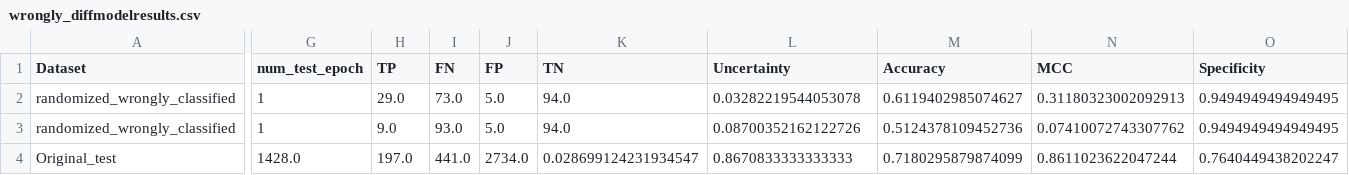
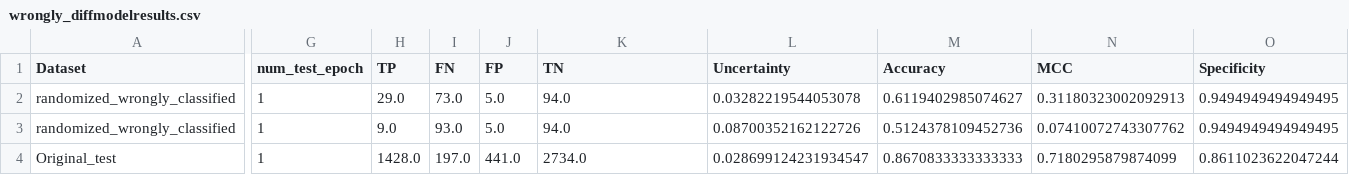
Before and after one commit to zaczaczac5/GCNN_Bayesian, a CSV file: wrongly_diffmodelresults.csv, drawn as a sheet; only a part is shown, gaps mark what is left out; the diff covers the shown part only; the diff names each change by its address in the sheet, - before the commit and + after, or states it on an @@ line.

Commit message:
Update wrongly_diffmodelresults.csv

```diff
--- a/wrongly_diffmodelresults.csv
+++ b/wrongly_diffmodelresults.csv
-G4 (num_test_epoch): 1428.0
+G4 (num_test_epoch): 1
-H4 (TP): 197.0
+H4 (TP): 1428.0
-I4 (FN): 441.0
+I4 (FN): 197.0
-J4 (FP): 2734.0
+J4 (FP): 441.0
-K4 (TN): 0.028699124231934547
+K4 (TN): 2734.0
-L4 (Uncertainty): 0.8670833333333333
+L4 (Uncertainty): 0.028699124231934547
-M4 (Accuracy): 0.7180295879874099
+M4 (Accuracy): 0.8670833333333333
-N4 (MCC): 0.8611023622047244
+N4 (MCC): 0.7180295879874099
-O4 (Specificity): 0.7640449438202247
+O4 (Specificity): 0.8611023622047244
```
Also changed, not shown: 5 edited cells elsewhere in this file.
